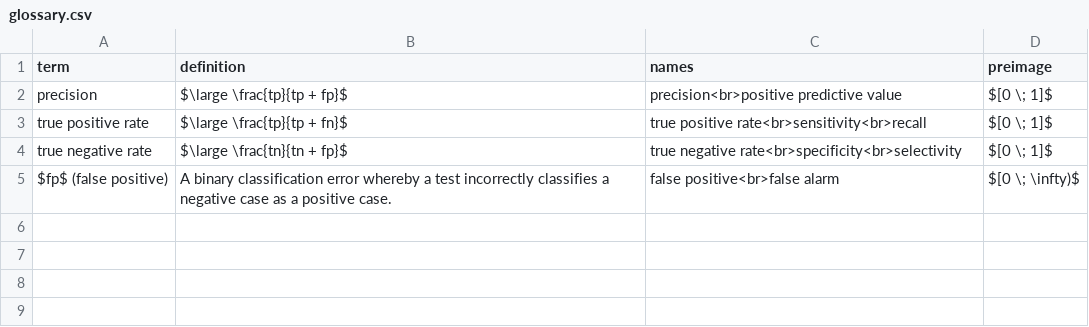
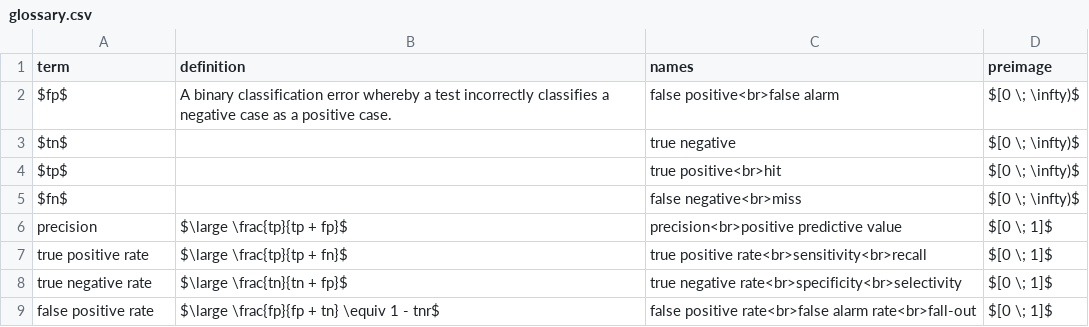
Before and after one commit to exhypotheses/exhypotheses.github.io, a CSV file: _data/definitions/glossary.csv, drawn as a sheet; removed rows and columns are numbered as before the commit, all else as after; the diff names each change by its address in the sheet, - before the commit and + after, or states it on an @@ line.

Commit message:
Update _data/definitions/glossary.csv

```diff
--- a/_data/definitions/glossary.csv
+++ b/_data/definitions/glossary.csv
+row 2: $fp$ | A binary classification error whereby a test incorrectly classifies a negative case as a positive case. | false positive<br>false alarm | $[0 \; \infty)$
+row 3: $tn$ |  | true negative | $[0 \; \infty)$
+row 4: $tp$ |  | true positive<br>hit | $[0 \; \infty)$
+row 5: $fn$ |  | false negative<br>miss | $[0 \; \infty)$
-row 5: $fp$ (false positive) | A binary classification error whereby a test incorrectly classifies a negative case as a positive case. | false positive<br>false alarm | $[0 \; \infty)$
+row 9: false positive rate | $\large \frac{fp}{fp + tn} \equiv 1 - tnr$ | false positive rate<br>false alarm rate<br>fall-out | $[0 \; 1]$
```
